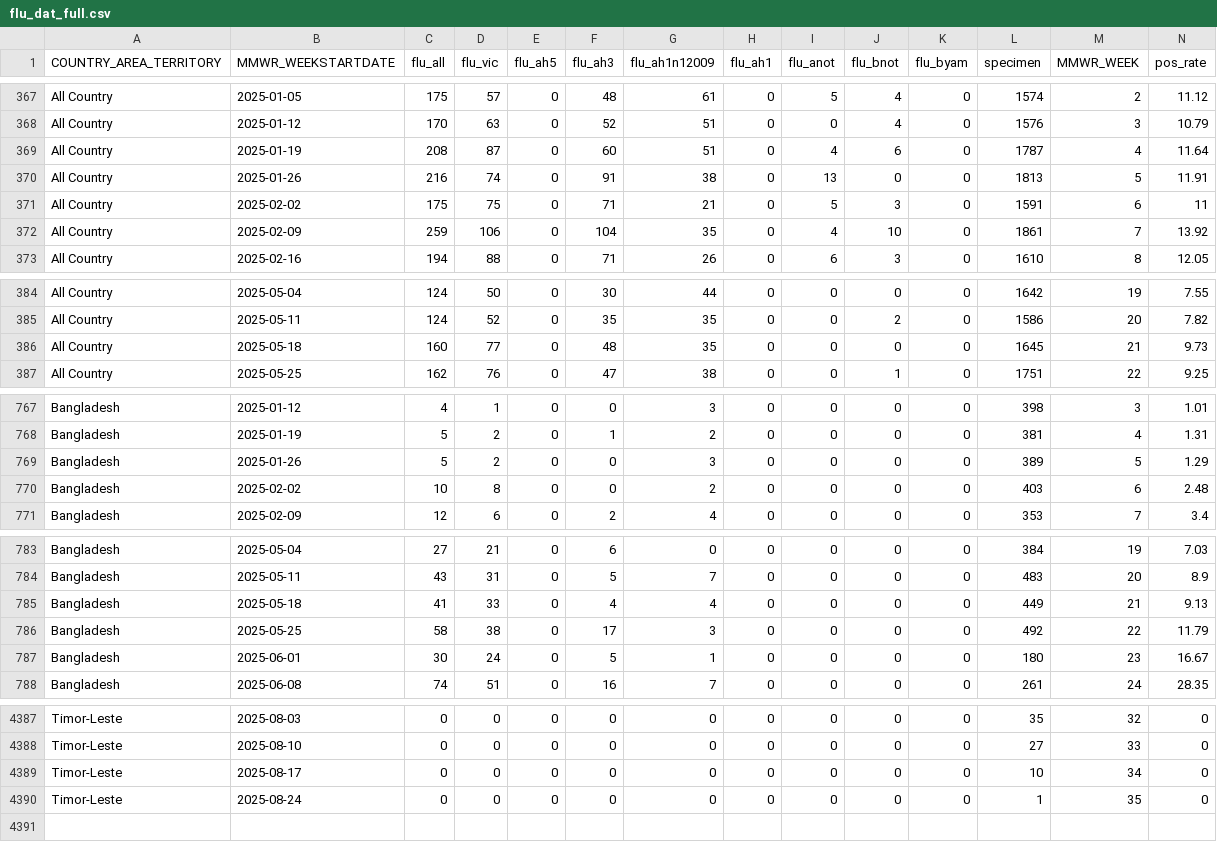
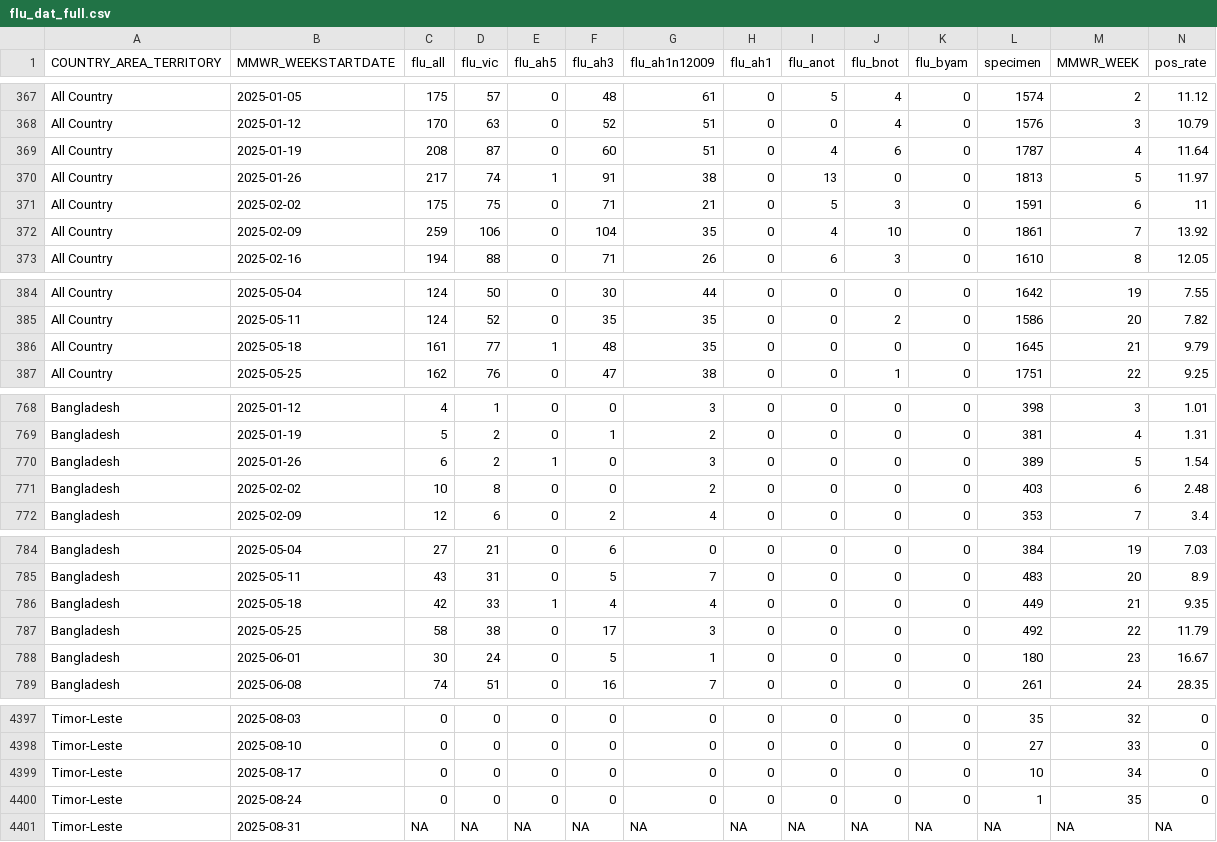
Before and after one commit to Dhihram/WHO_SEAR, a CSV file: Dat/flu_dat_full.csv, drawn as a sheet; only a part is shown, gaps mark what is left out; the diff covers the shown part only.

```diff
--- a/Dat/flu_dat_full.csv
+++ b/Dat/flu_dat_full.csv
@@ -369,3 +369,3 @@
 "All Country",2025-01-19,208,87,0,60,51,0,4,6,0,1787,4,11.64
-"All Country",2025-01-26,216,74,0,91,38,0,13,0,0,1813,5,11.91
+"All Country",2025-01-26,217,74,1,91,38,0,13,0,0,1813,5,11.97
 "All Country",2025-02-02,175,75,0,71,21,0,5,3,0,1591,6,11
@@ -385,3 +385,3 @@
 "All Country",2025-05-11,124,52,0,35,35,0,0,2,0,1586,20,7.82
-"All Country",2025-05-18,160,77,0,48,35,0,0,0,0,1645,21,9.73
+"All Country",2025-05-18,161,77,1,48,35,0,0,0,0,1645,21,9.79
 "All Country",2025-05-25,162,76,0,47,38,0,0,1,0,1751,22,9.25
@@ -768,3 +769,3 @@
 "Bangladesh",2025-01-19,5,2,0,1,2,0,0,0,0,381,4,1.31
-"Bangladesh",2025-01-26,5,2,0,0,3,0,0,0,0,389,5,1.29
+"Bangladesh",2025-01-26,6,2,1,0,3,0,0,0,0,389,5,1.54
 "Bangladesh",2025-02-02,10,8,0,0,2,0,0,0,0,403,6,2.48
@@ -784,3 +785,3 @@
 "Bangladesh",2025-05-11,43,31,0,5,7,0,0,0,0,483,20,8.9
-"Bangladesh",2025-05-18,41,33,0,4,4,0,0,0,0,449,21,9.13
+"Bangladesh",2025-05-18,42,33,1,4,4,0,0,0,0,449,21,9.35
 "Bangladesh",2025-05-25,58,38,0,17,3,0,0,0,0,492,22,11.79
@@ -4390 +4400,2 @@
 "Timor-Leste",2025-08-24,0,0,0,0,0,0,0,0,0,1,35,0
+"Timor-Leste",2025-08-31,NA,NA,NA,NA,NA,NA,NA,NA,NA,NA,NA,NA
```
Also changed, not shown: 10 added rows and 14 edited cells elsewhere in this file, 1 other file.
